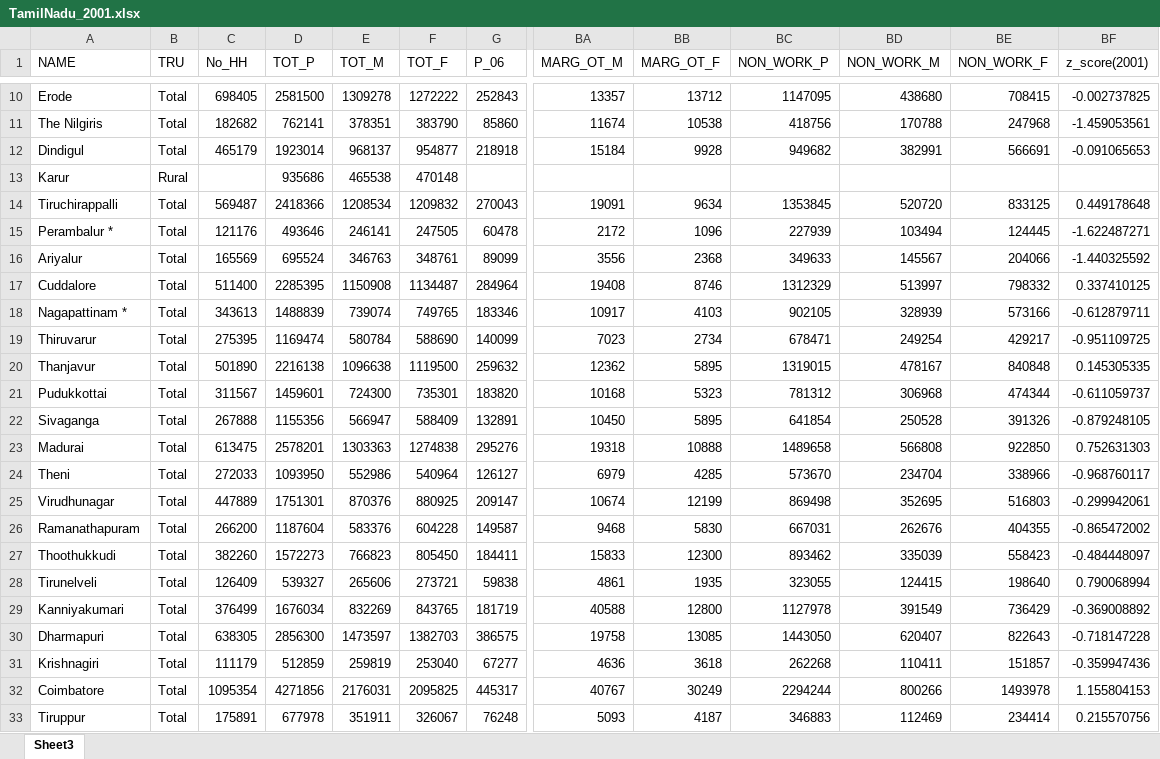
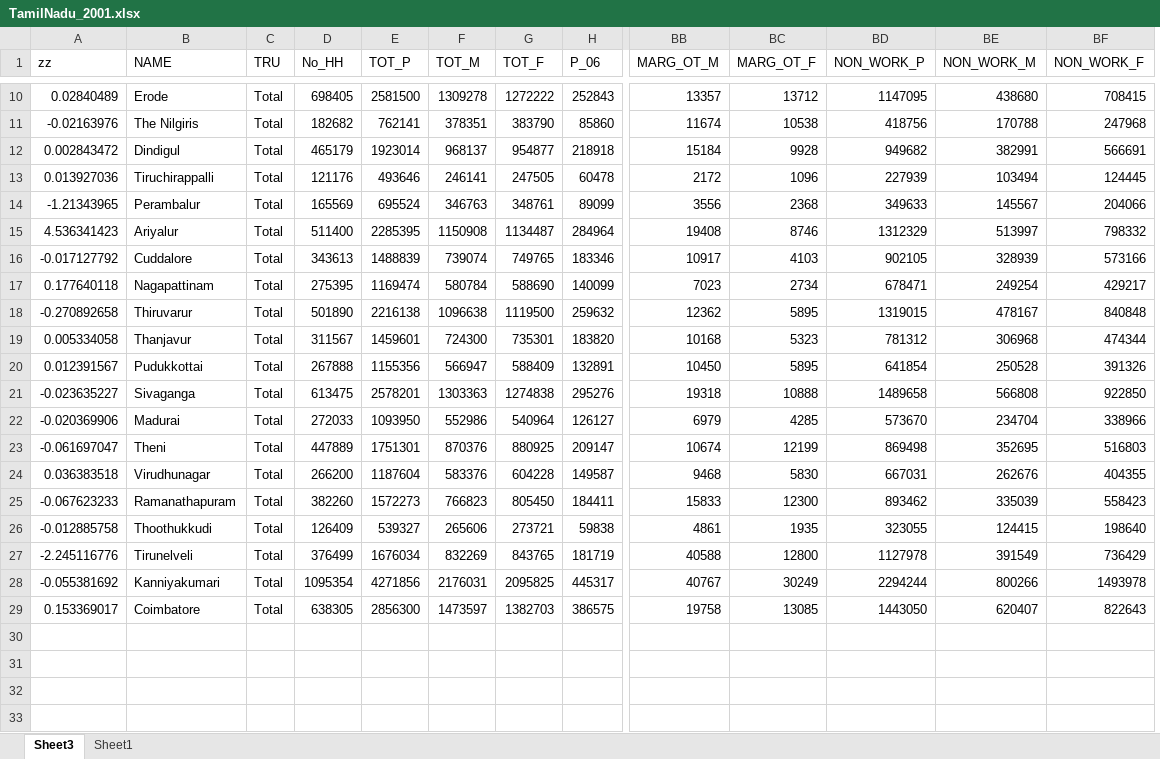
Before and after one commit to Dawny33/Data-Mining-and-ML, an Excel workbook: Intern Project/TN District Economy Analysis/TamilNadu_2001.xlsx, sheet Sheet3, drawn as a sheet; only a part is shown, gaps mark what is left out; values as stored, in another font and other column widths than the file's, no borders; removed rows and columns are numbered as before the commit, all else as after; rows hold the shown columns only; the diff names each change by its address in the sheet, - before the commit and + after, or states it on an @@ line.

```diff
--- a/Intern Project/TN District Economy Analysis/TamilNadu_2001.xlsx (sheet Sheet3)
+++ b/Intern Project/TN District Economy Analysis/TamilNadu_2001.xlsx (sheet Sheet3)
+sheet tab: Sheet1
+column A (zz), rows 10-27: 0.02840489 | -0.02163976 | 0.002843472 | 0.013927036 | -1.21343965 | 4.536341423 | -0.017127792 | 0.177640118 | -0.270892658 | 0.005334058 | 0.012391567 | -0.023635227 | -0.020369906 | -0.061697047 | 0.036383518 | -0.067623233 | -0.012885758 | -2.245116776; row 29: 0.153369017
-column BF (z_score(2001)), rows 10-12: -0.002737825 | -1.459053561 | -0.091065653; rows 15-30: -1.622487271 | -1.440325592 | 0.337410125 | -0.612879711 | -0.951109725 | 0.145305335 | -0.611059737 | -0.879248105 | 0.752631303 | -0.968760117 | -0.299942061 | -0.865472002 | -0.484448097 | 0.790068994 | -0.369008892 | -0.718147228
-row 13: Karur | Rural |  | 935686 | 465538 | 470148
-row 14: Tiruchirappalli | Total | 569487 | 2418366 | 1208534 | 1209832 | 270043 | 19091 | 9634 | 1353845 | 520720 | 833125 | 0.449178648
-B13 (NAME): Perambalur *
+B13 (NAME): Tiruchirappalli
-B14 (NAME): Ariyalur
+B14 (NAME): Perambalur
-B15 (NAME): Cuddalore
+B15 (NAME): Ariyalur
-B16 (NAME): Nagapattinam *
+B16 (NAME): Cuddalore
-B17 (NAME): Thiruvarur
+B17 (NAME): Nagapattinam
-B18 (NAME): Thanjavur
+B18 (NAME): Thiruvarur
-B19 (NAME): Pudukkottai
+B19 (NAME): Thanjavur
-B20 (NAME): Sivaganga
+B20 (NAME): Pudukkottai
-B21 (NAME): Madurai
+B21 (NAME): Sivaganga
-B22 (NAME): Theni
+B22 (NAME): Madurai
-B23 (NAME): Virudhunagar
+B23 (NAME): Theni
-B24 (NAME): Ramanathapuram
+B24 (NAME): Virudhunagar
-B25 (NAME): Thoothukkudi
+B25 (NAME): Ramanathapuram
-B26 (NAME): Tirunelveli
+B26 (NAME): Thoothukkudi
-B27 (NAME): Kanniyakumari
+B27 (NAME): Tirunelveli
+row 28: -0.055381692 | Kanniyakumari | Total | 1095354 | 4271856 | 2176031 | 2095825 | 445317 | 40767 | 30249 | 2294244 | 800266 | 1493978
-B29 (NAME): Dharmapuri
+B29 (NAME): Coimbatore
-row 31: Krishnagiri | Total | 111179 | 512859 | 259819 | 253040 | 67277 | 4636 | 3618 | 262268 | 110411 | 151857 | -0.359947436
-row 32: Coimbatore | Total | 1095354 | 4271856 | 2176031 | 2095825 | 445317 | 40767 | 30249 | 2294244 | 800266 | 1493978 | 1.155804153
-row 33: Tiruppur | Total | 175891 | 677978 | 351911 | 326067 | 76248 | 5093 | 4187 | 346883 | 112469 | 234414 | 0.215570756
```
Also changed, not shown: Intern Project/TN District Economy Analysis/Tamilnadu_2011.xlsx, 6 other files.
